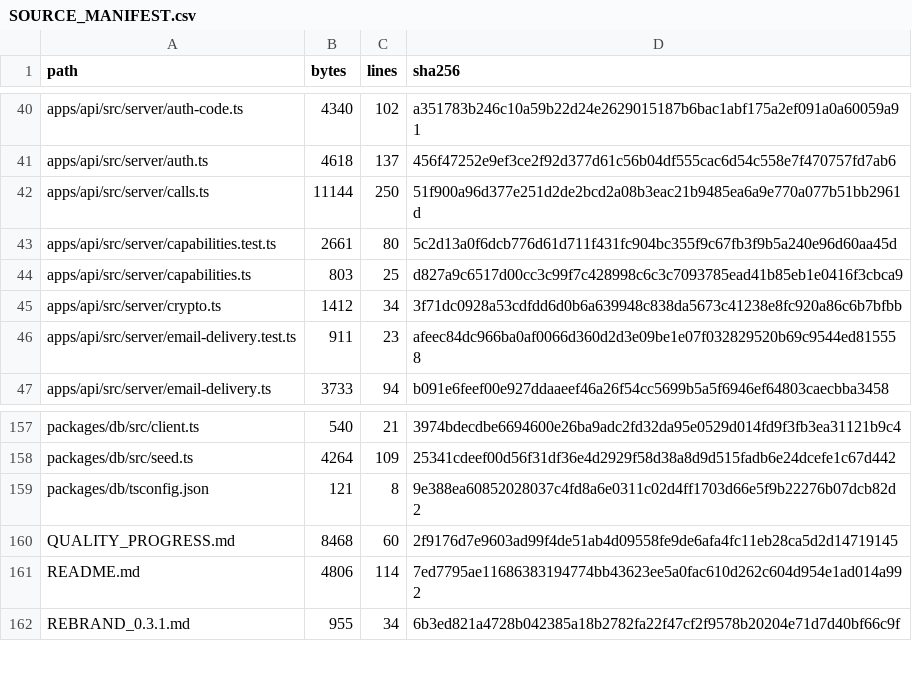
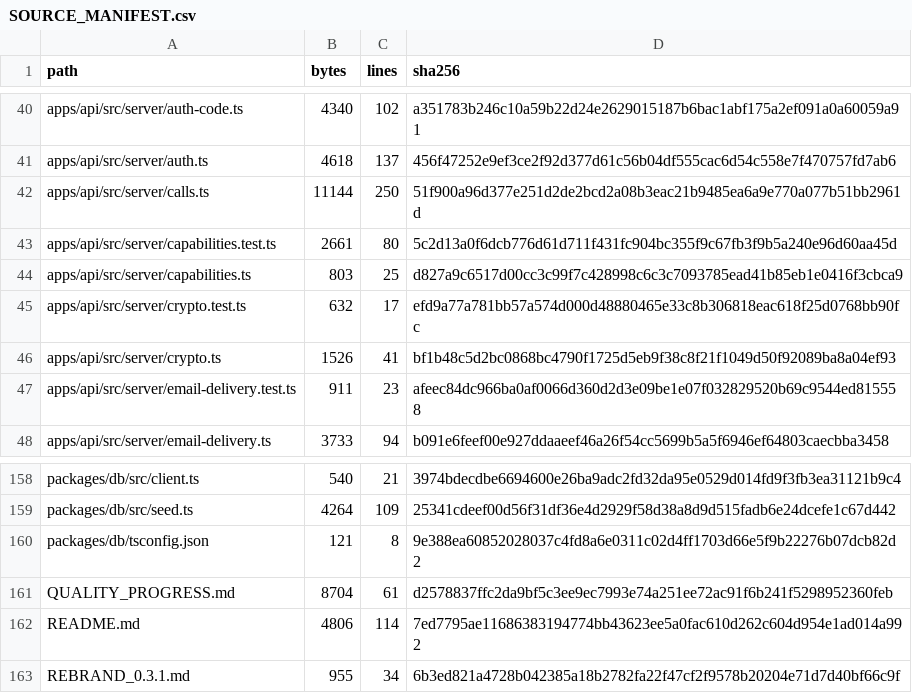
Before and after one commit to Wpersoli/trotebox, a CSV file: SOURCE_MANIFEST.csv, drawn as a sheet; only a part is shown, gaps mark what is left out.

```diff
--- a/SOURCE_MANIFEST.csv
+++ b/SOURCE_MANIFEST.csv
@@ -44,3 +44,4 @@ path,bytes,lines,sha256
 "apps/api/src/server/capabilities.ts",803,25,d827a9c6517d00cc3c99f7c428998c6c3c7093785ead41b85eb1e0416f3cbca9
-"apps/api/src/server/crypto.ts",1412,34,3f71dc0928a53cdfdd6d0b6a639948c838da5673c41238e8fc920a86c6b7bfbb
+"apps/api/src/server/crypto.test.ts",632,17,efd9a77a781bb57a574d000d48880465e33c8b306818eac618f25d0768bb90fc
+"apps/api/src/server/crypto.ts",1526,41,bf1b48c5d2bc0868bc4790f1725d5eb9f38c8f21f1049d50f92089ba8a04ef93
 "apps/api/src/server/email-delivery.test.ts",911,23,afeec84dc966ba0af0066d360d2d3e09be1e07f032829520b69c9544ed815558
@@ -159,3 +160,3 @@ path,bytes,lines,sha256
 "packages/db/tsconfig.json",121,8,9e388ea60852028037c4fd8a6e0311c02d4ff1703d66e5f9b22276b07dcb82d2
-"QUALITY_PROGRESS.md",8468,60,2f9176d7e9603ad99f4de51ab4d09558fe9de6afa4fc11eb28ca5d2d14719145
+"QUALITY_PROGRESS.md",8704,61,d2578837ffc2da9bf5c3ee9ec7993e74a251ee72ac91f6b241f5298952360feb
 "README.md",4806,114,7ed7795ae11686383194774bb43623ee5a0fac610d262c604d954e1ad014a992
```
Also changed, not shown: 5 other files.
